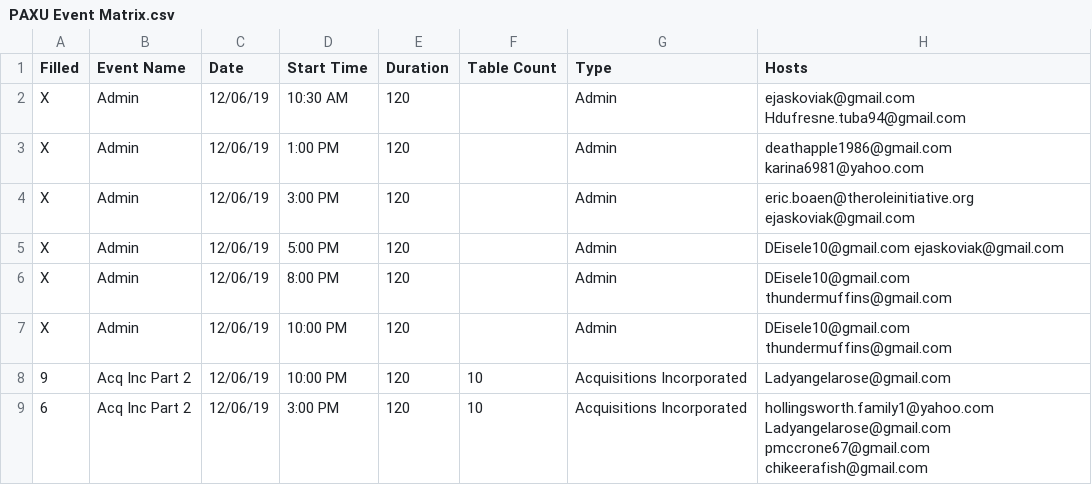
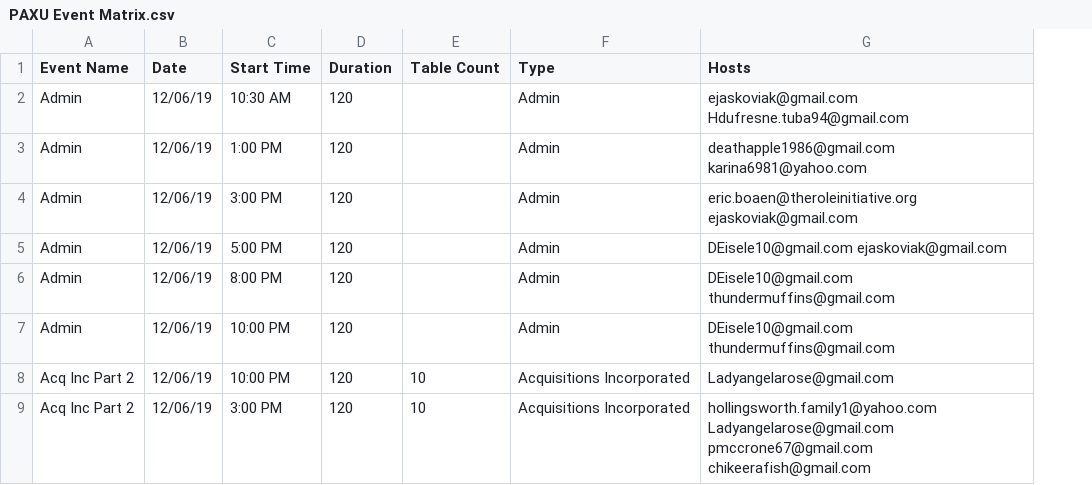
Before and after one commit to eboaen/TRITTEAPI, a CSV file: uploads/PAXU Event Matrix.csv, drawn as a sheet; only a part is shown; the diff names each change by its address in the sheet, - before the commit and + after, or states it on an @@ line.

Commit message:
Events

```diff
--- a/uploads/PAXU Event Matrix.csv
+++ b/uploads/PAXU Event Matrix.csv
-column A (Filled), rows 2-9: X | X | X | X | X | X | 9 | 6
```
